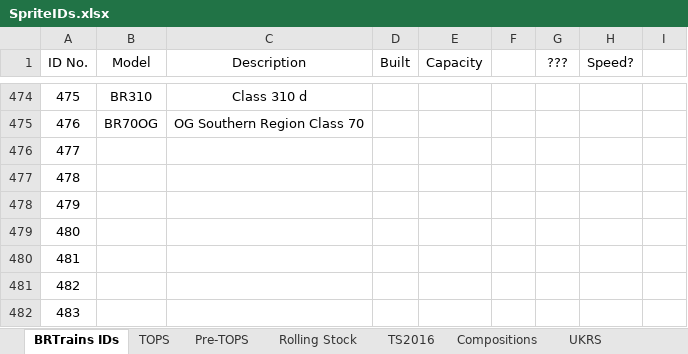
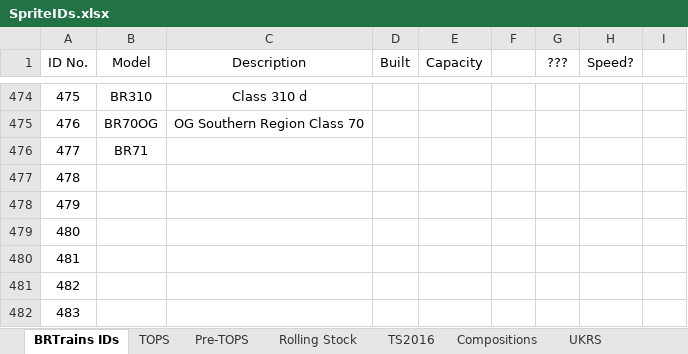
Before and after one commit to BRTrains/BRTrains2, an Excel workbook: docs/SpriteIDs.xlsx, sheet BRTrains IDs, drawn as a sheet; only a part is shown, gaps mark what is left out; values as stored, in another font and other column widths than the file's, no borders; the diff names each change by its address in the sheet, - before the commit and + after, or states it on an @@ line.

```diff
--- a/docs/SpriteIDs.xlsx (sheet BRTrains IDs)
+++ b/docs/SpriteIDs.xlsx (sheet BRTrains IDs)
-B476 (Model): (empty)
+B476 (Model): BR71
```
Also changed, not shown: 4 other files.
